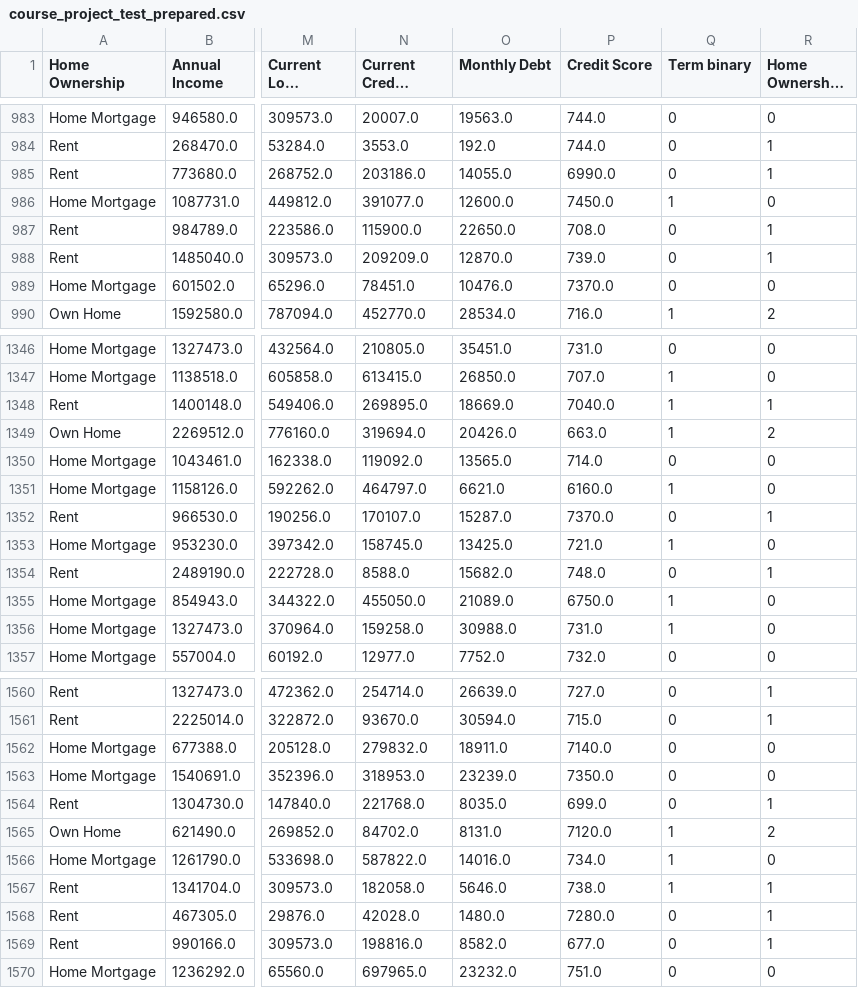
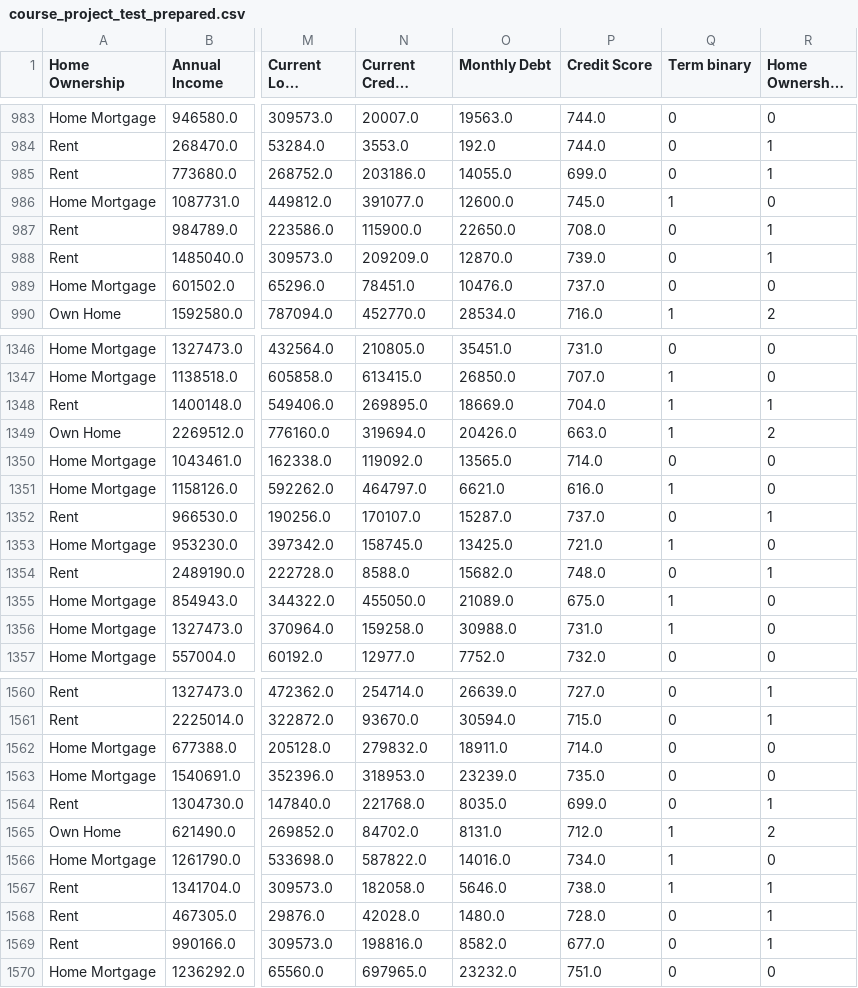
Before and after one commit to AntonyVasilev/Libs_for_DS_additional, a CSV file: datasets/course_project_test_prepared.csv, drawn as a sheet; only a part is shown, gaps mark what is left out; long unchanged cells end in …; the diff covers the shown part only; the diff names each change by its address in the sheet, - before the commit and + after, or states it on an @@ line.

```diff
--- a/datasets/course_project_test_prepared.csv
+++ b/datasets/course_project_test_prepared.csv
-P985 (Credit Score): 6990.0
+P985 (Credit Score): 699.0
-P986 (Credit Score): 7450.0
+P986 (Credit Score): 745.0
-P989 (Credit Score): 7370.0
+P989 (Credit Score): 737.0
-P1348 (Credit Score): 7040.0
+P1348 (Credit Score): 704.0
-P1351 (Credit Score): 6160.0
+P1351 (Credit Score): 616.0
-P1352 (Credit Score): 7370.0
+P1352 (Credit Score): 737.0
-P1355 (Credit Score): 6750.0
+P1355 (Credit Score): 675.0
-P1562 (Credit Score): 7140.0
+P1562 (Credit Score): 714.0
-P1563 (Credit Score): 7350.0
+P1563 (Credit Score): 735.0
-P1565 (Credit Score): 7120.0
+P1565 (Credit Score): 712.0
-P1568 (Credit Score): 7280.0
+P1568 (Credit Score): 728.0
```
Also changed, not shown: 149 edited cells elsewhere in this file, 1 other file.
